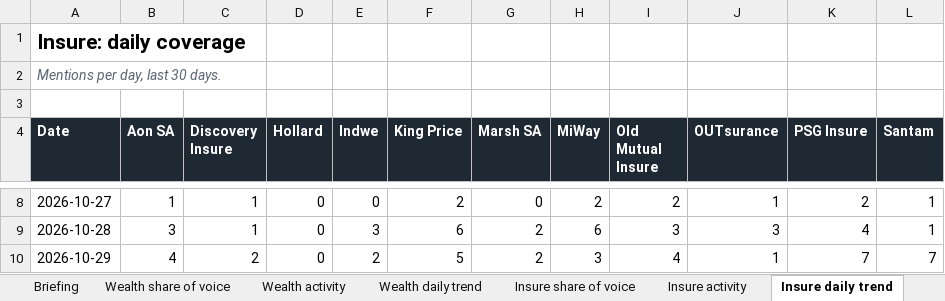
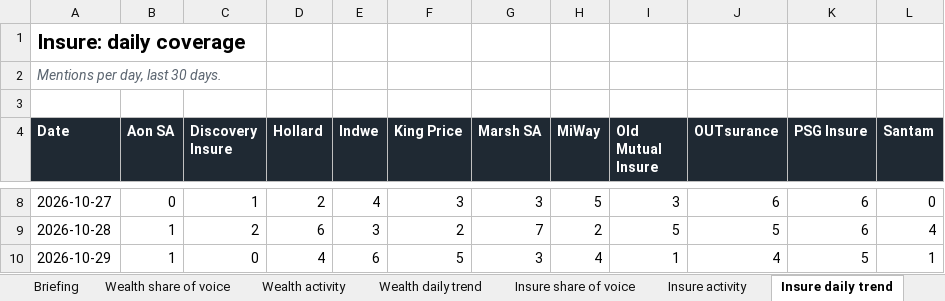
Before and after one commit to sheyaamh-bot/Financial-services-marketing-tracker, an Excel workbook: site/Financial_Services_Marketing_Tracker.xlsx, sheet Insure daily trend, drawn as a sheet; only a part is shown, gaps mark what is left out; values as stored, in another font and other column widths than the file's, no borders; the diff covers the shown part only; the diff names each change by its address in the sheet, - before the commit and + after, or states it on an @@ line.

```diff
--- a/site/Financial_Services_Marketing_Tracker.xlsx (sheet Insure daily trend)
+++ b/site/Financial_Services_Marketing_Tracker.xlsx (sheet Insure daily trend)
-B8 (Aon SA): 1
+B8 (Aon SA): 0
-D8 (Hollard): 0
+D8 (Hollard): 2
-E8 (Indwe): 0
+E8 (Indwe): 4
-F8 (King Price): 2
+F8 (King Price): 3
-G8 (Marsh SA): 0
+G8 (Marsh SA): 3
-H8 (MiWay): 2
+H8 (MiWay): 5
-I8 (Old Mutual Insure): 2
+I8 (Old Mutual Insure): 3
-J8 (OUTsurance): 1
+J8 (OUTsurance): 6
-K8 (PSG Insure): 2
+K8 (PSG Insure): 6
-L8 (Santam): 1
+L8 (Santam): 0
-B9 (Aon SA): 3
+B9 (Aon SA): 1
-C9 (Discovery Insure): 1
+C9 (Discovery Insure): 2
-D9 (Hollard): 0
+D9 (Hollard): 6
-F9 (King Price): 6
+F9 (King Price): 2
-G9 (Marsh SA): 2
+G9 (Marsh SA): 7
-H9 (MiWay): 6
+H9 (MiWay): 2
-I9 (Old Mutual Insure): 3
+I9 (Old Mutual Insure): 5
-J9 (OUTsurance): 3
+J9 (OUTsurance): 5
-K9 (PSG Insure): 4
+K9 (PSG Insure): 6
-L9 (Santam): 1
+L9 (Santam): 4
-B10 (Aon SA): 4
+B10 (Aon SA): 1
-C10 (Discovery Insure): 2
+C10 (Discovery Insure): 0
-D10 (Hollard): 0
+D10 (Hollard): 4
-E10 (Indwe): 2
+E10 (Indwe): 6
-G10 (Marsh SA): 2
+G10 (Marsh SA): 3
-H10 (MiWay): 3
+H10 (MiWay): 4
-I10 (Old Mutual Insure): 4
+I10 (Old Mutual Insure): 1
-J10 (OUTsurance): 1
+J10 (OUTsurance): 4
-K10 (PSG Insure): 7
+K10 (PSG Insure): 5
-L10 (Santam): 7
+L10 (Santam): 1
```
Also changed, not shown: 256 edited cells elsewhere in this sheet, sheet Coverage log, sheet Wealth daily trend, sheet Top outlets, sheet Wealth share of voice, sheet Wealth activity, sheet Insure activity, 4 more sheets, other sheet tabs, 13 other files.
